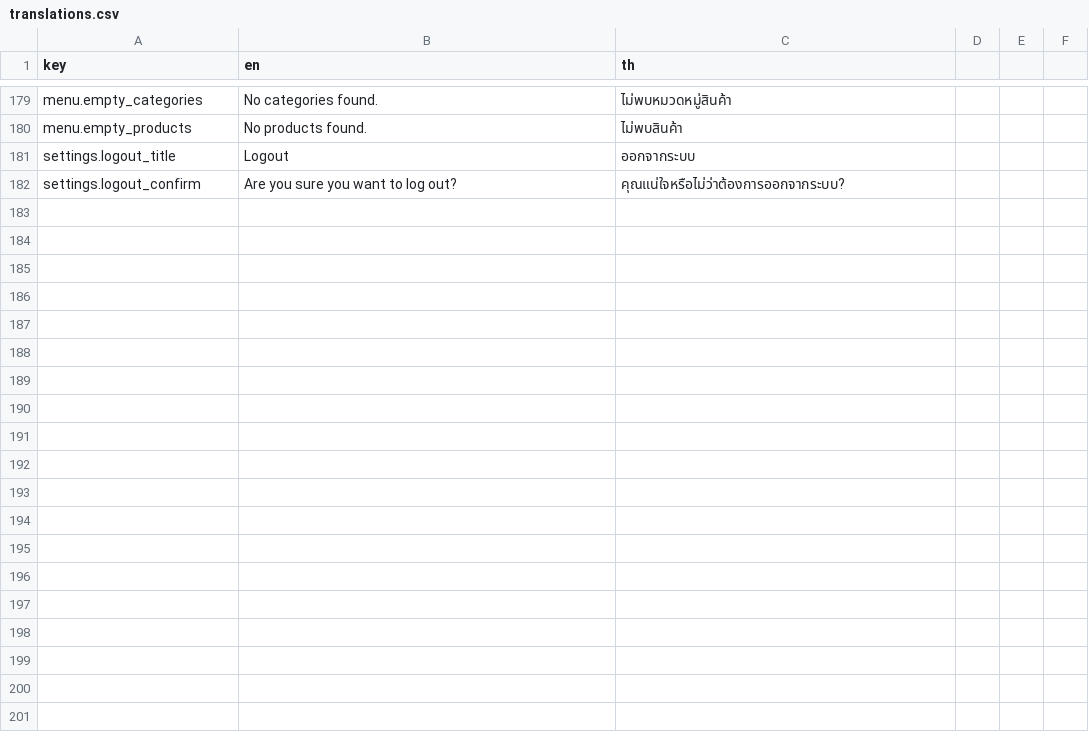
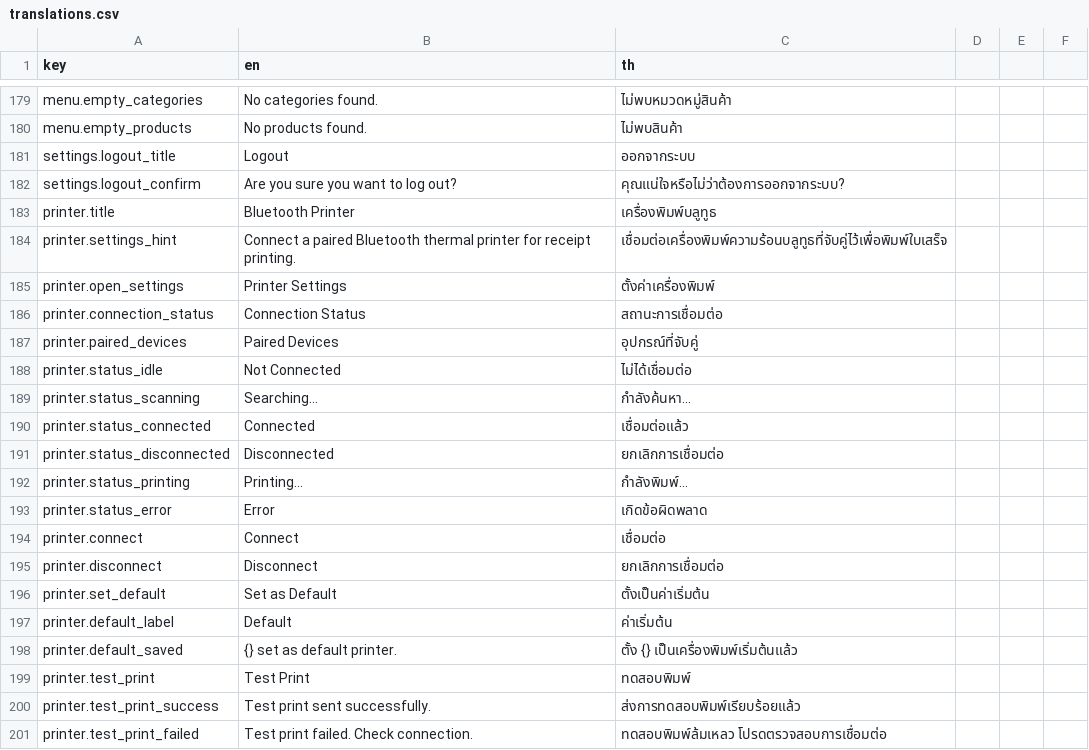
Before and after one commit to dexter-cnx/flutter-pos-demo, a CSV file: assets/i18n/translations.csv, drawn as a sheet; only a part is shown, gaps mark what is left out; the diff covers the shown part only; the diff names each change by its address in the sheet, - before the commit and + after, or states it on an @@ line.

Commit message:
feat: implement printer integration, receipt composition, and settings page functionality

```diff
--- a/assets/i18n/translations.csv
+++ b/assets/i18n/translations.csv
+row 183: printer.title | Bluetooth Printer | เครื่องพิมพ์บลูทูธ
+row 184: printer.settings_hint | Connect a paired Bluetooth thermal printer for receipt printing. | เชื่อมต่อเครื่องพิมพ์ความร้อนบลูทูธที่จับคู่ไว้เพื่อพิมพ์ใบเสร็จ
+row 185: printer.open_settings | Printer Settings | ตั้งค่าเครื่องพิมพ์
+row 186: printer.connection_status | Connection Status | สถานะการเชื่อมต่อ
+row 187: printer.paired_devices | Paired Devices | อุปกรณ์ที่จับคู่
+row 188: printer.status_idle | Not Connected | ไม่ได้เชื่อมต่อ
+row 189: printer.status_scanning | Searching... | กำลังค้นหา...
+row 190: printer.status_connected | Connected | เชื่อมต่อแล้ว
+row 191: printer.status_disconnected | Disconnected | ยกเลิกการเชื่อมต่อ
+row 192: printer.status_printing | Printing... | กำลังพิมพ์...
+row 193: printer.status_error | Error | เกิดข้อผิดพลาด
+row 194: printer.connect | Connect | เชื่อมต่อ
+row 195: printer.disconnect | Disconnect | ยกเลิกการเชื่อมต่อ
+row 196: printer.set_default | Set as Default | ตั้งเป็นค่าเริ่มต้น
+row 197: printer.default_label | Default | ค่าเริ่มต้น
+row 198: printer.default_saved | {} set as default printer. | ตั้ง {} เป็นเครื่องพิมพ์เริ่มต้นแล้ว
+row 199: printer.test_print | Test Print | ทดสอบพิมพ์
+row 200: printer.test_print_success | Test print sent successfully. | ส่งการทดสอบพิมพ์เรียบร้อยแล้ว
+row 201: printer.test_print_failed | Test print failed. Check connection. | ทดสอบพิมพ์ล้มเหลว โปรดตรวจสอบการเชื่อมต่อ
```
Also changed, not shown: 10 added rows elsewhere in this file, 36 other files.
